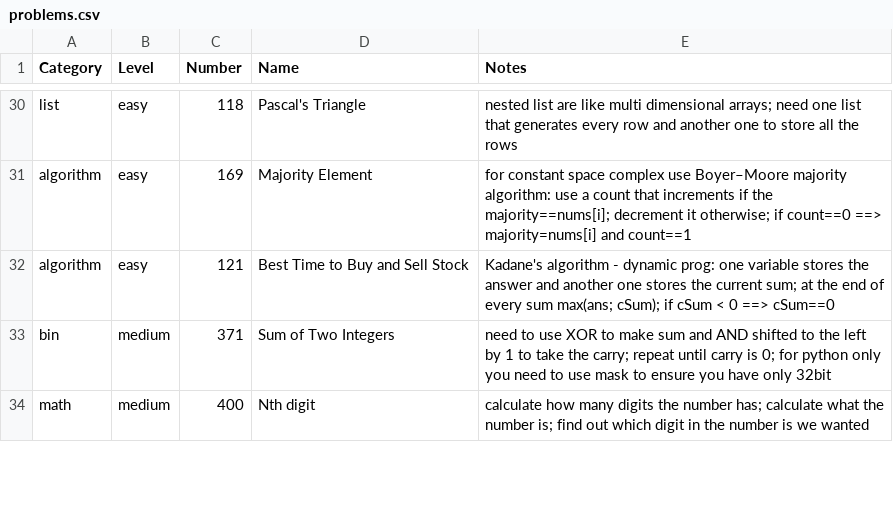
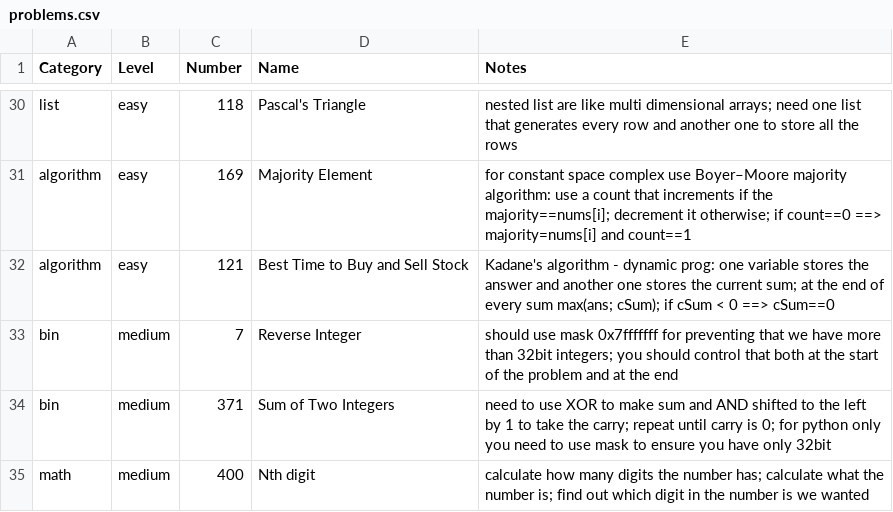
Before and after one commit to mcbaguetti/leetpy, a CSV file: problems.csv, drawn as a sheet; only a part is shown, gaps mark what is left out.

Commit message:
another medium problem

```diff
--- a/problems.csv
+++ b/problems.csv
@@ -32,2 +32,3 @@ algorithm, easy, 169, Majority Element, for constant space complex use Boyer–M
 algorithm, easy, 121, Best Time to Buy and Sell Stock, Kadane's algorithm - dynamic prog: one variable stores the answer and another one stores the current sum; at the end of every sum max(ans; cSum); if cSum < 0 ==> cSum==0
+bin, medium, 7, Reverse Integer, should use mask 0x7fffffff for preventing that we have more than 32bit integers; you should control that both at the start of the problem and at the end
 bin, medium, 371, Sum of Two Integers, need to use XOR to make sum and AND shifted to the left by 1 to take the carry; repeat until carry is 0; for python only you need to use mask to ensure you have only 32bit
```
Also changed, not shown: 1 other file.
